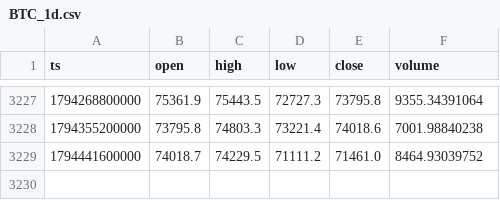
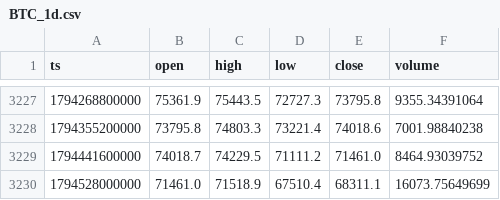
Before and after one commit to huvan9527-a11y/crypto-advisor, a CSV file: data/BTC_1d.csv, drawn as a sheet; only a part is shown, gaps mark what is left out; the diff names each change by its address in the sheet, - before the commit and + after, or states it on an @@ line.

```diff
--- a/data/BTC_1d.csv
+++ b/data/BTC_1d.csv
+row 3230: 1794528000000 | 71461.0 | 71518.9 | 67510.4 | 68311.1 | 16073.75649699
```
Also changed, not shown: data/ETH_1d.csv, 3 other files.
